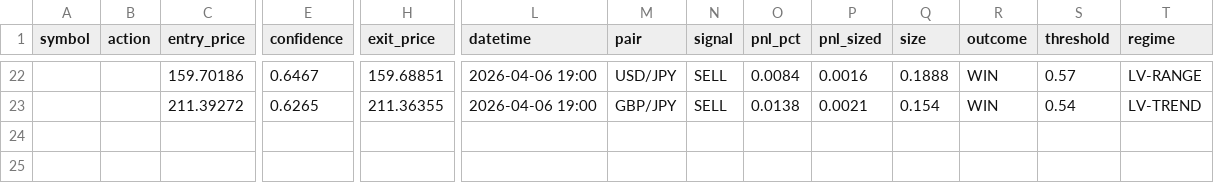
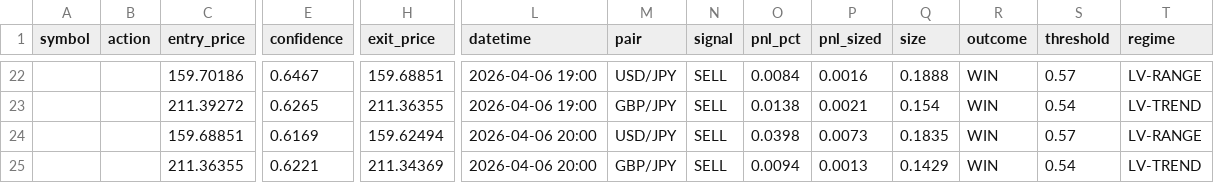
Before and after one commit to Jeanwrld/omega-bot, a CSV file: forex_signals_log.csv, drawn as a sheet; only a part is shown, gaps mark what is left out; rows hold the shown columns only; the diff names each change by its address in the sheet, - before the commit and + after, or states it on an @@ line.

Commit message:
OMEGA Forex v3: 1 signal(s), resolved 2/2

```diff
--- a/forex_signals_log.csv
+++ b/forex_signals_log.csv
+row 24:  |  | 159.68851 | 0.6169 | 159.62494 | 2026-04-06 20:00 | USD/JPY | SELL | 0.0398 | 0.0073 | 0.1835 | WIN | 0.57 | LV-RANGE
+row 25:  |  | 211.36355 | 0.6221 | 211.34369 | 2026-04-06 20:00 | GBP/JPY | SELL | 0.0094 | 0.0013 | 0.1429 | WIN | 0.54 | LV-TREND
```
Also changed, not shown: 1 other file.
